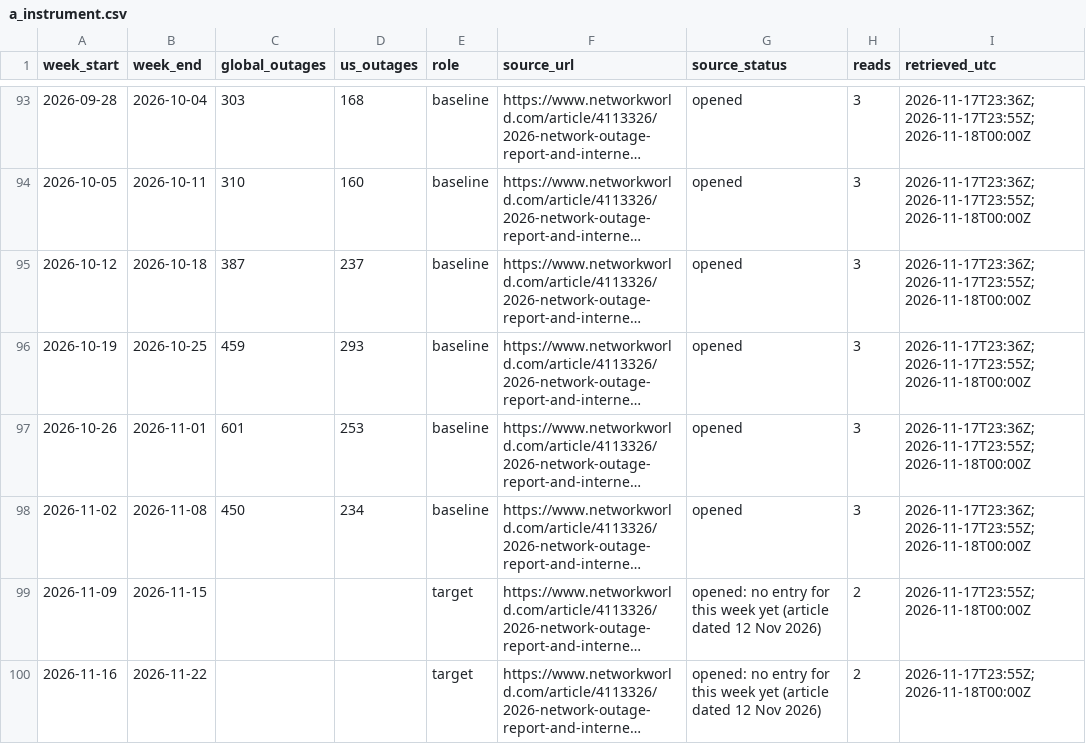
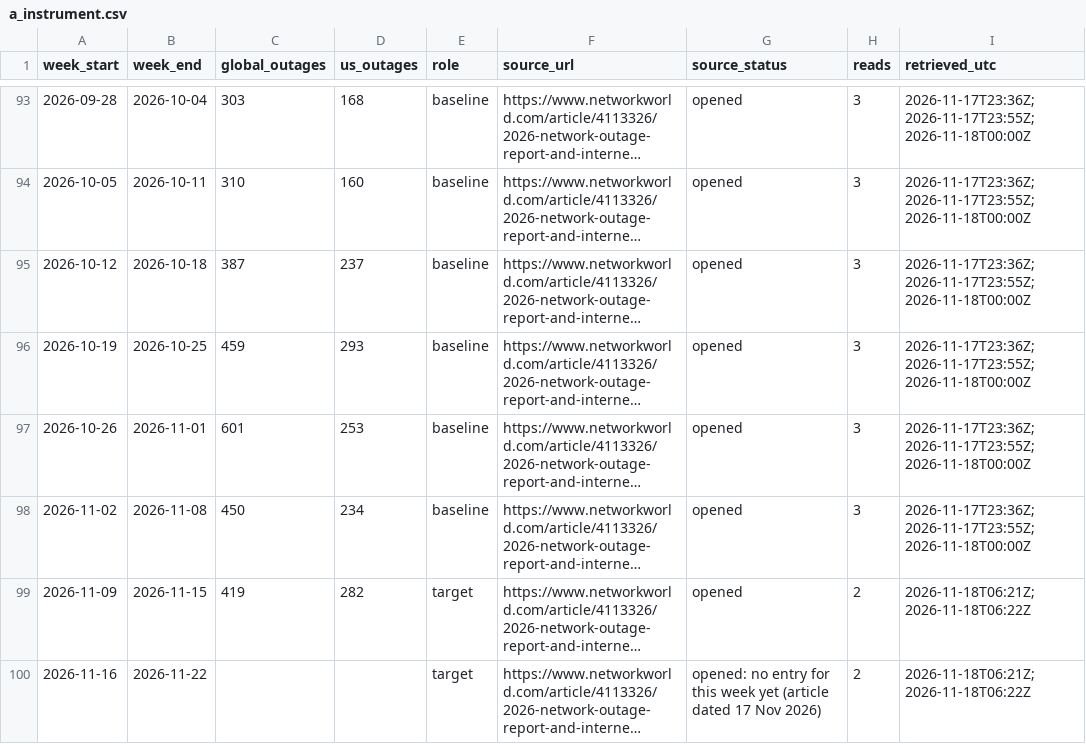
Before and after one commit to shumow/fridaythe13th-cyberattack-or-clusterfuck, a CSV file: measurements/a_instrument.csv, drawn as a sheet; only a part is shown, gaps mark what is left out; long unchanged cells end in …; the diff names each change by its address in the sheet, - before the commit and + after, or states it on an @@ line.

```diff
--- a/measurements/a_instrument.csv
+++ b/measurements/a_instrument.csv
-C99 (global_outages): (empty)
+C99 (global_outages): 419
-D99 (us_outages): (empty)
+D99 (us_outages): 282
-G99 (source_status): opened: no entry for this week yet (article dated 12 Nov 2026)
+G99 (source_status): opened
-I99:I100 (retrieved_utc): 2026-11-17T23:55Z; 2026-11-18T00:00Z
+I99:I100 (retrieved_utc): 2026-11-18T06:21Z; 2026-11-18T06:22Z
-G100 (source_status): …(article dated 12 Nov 2026)
+G100 (source_status): …(article dated 17 Nov 2026)
```
Also changed, not shown: 10 other files.
